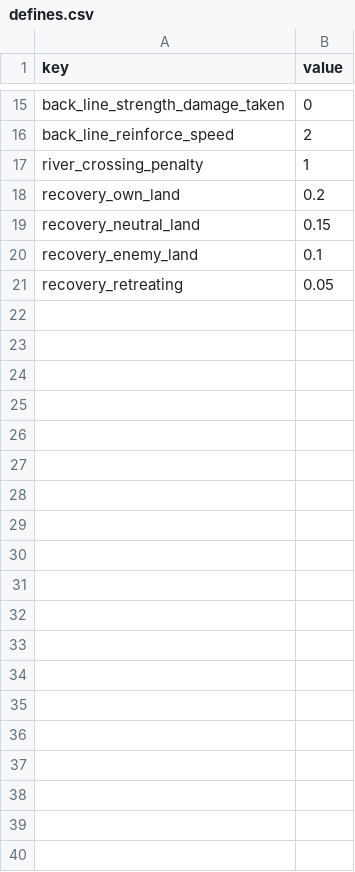
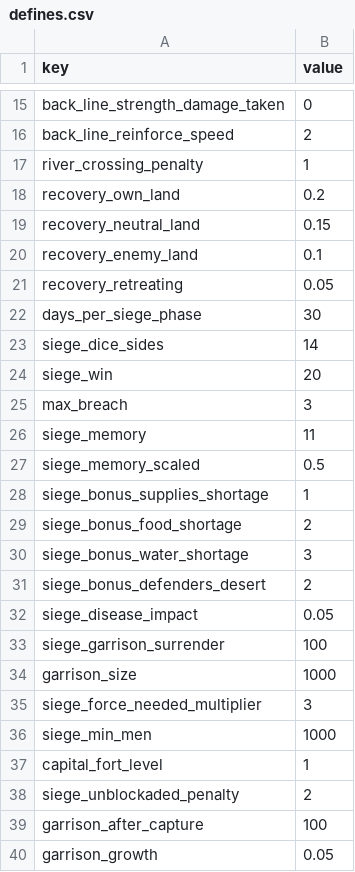
Before and after one commit to neonbones52/MapCraft, a CSV file: data/common/defines.csv, drawn as a sheet; only a part is shown, gaps mark what is left out; the diff names each change by its address in the sheet, - before the commit and + after, or states it on an @@ line.

```diff
--- a/data/common/defines.csv
+++ b/data/common/defines.csv
+row 22: days_per_siege_phase | 30
+row 23: siege_dice_sides | 14
+row 24: siege_win | 20
+row 25: max_breach | 3
+row 26: siege_memory | 11
+row 27: siege_memory_scaled | 0.5
+row 28: siege_bonus_supplies_shortage | 1
+row 29: siege_bonus_food_shortage | 2
+row 30: siege_bonus_water_shortage | 3
+row 31: siege_bonus_defenders_desert | 2
+row 32: siege_disease_impact | 0.05
+row 33: siege_garrison_surrender | 100
+row 34: garrison_size | 1000
+row 35: siege_force_needed_multiplier | 3
+row 36: siege_min_men | 1000
+row 37: capital_fort_level | 1
+row 38: siege_unblockaded_penalty | 2
+row 39: garrison_after_capture | 100
+row 40: garrison_growth | 0.05
```
Also changed, not shown: data/common/modifiers.csv, data/setup/provinces.csv, 33 other files.
